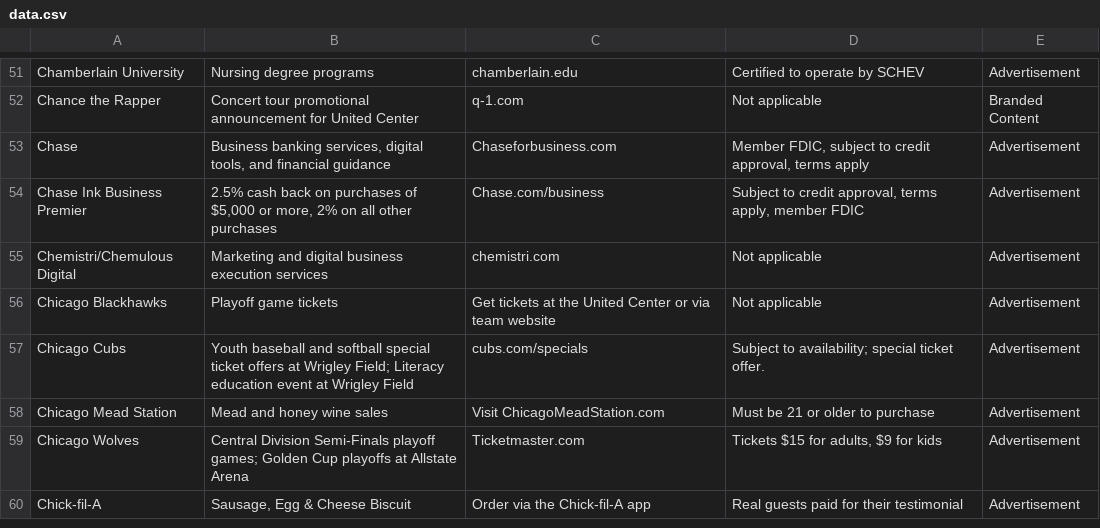
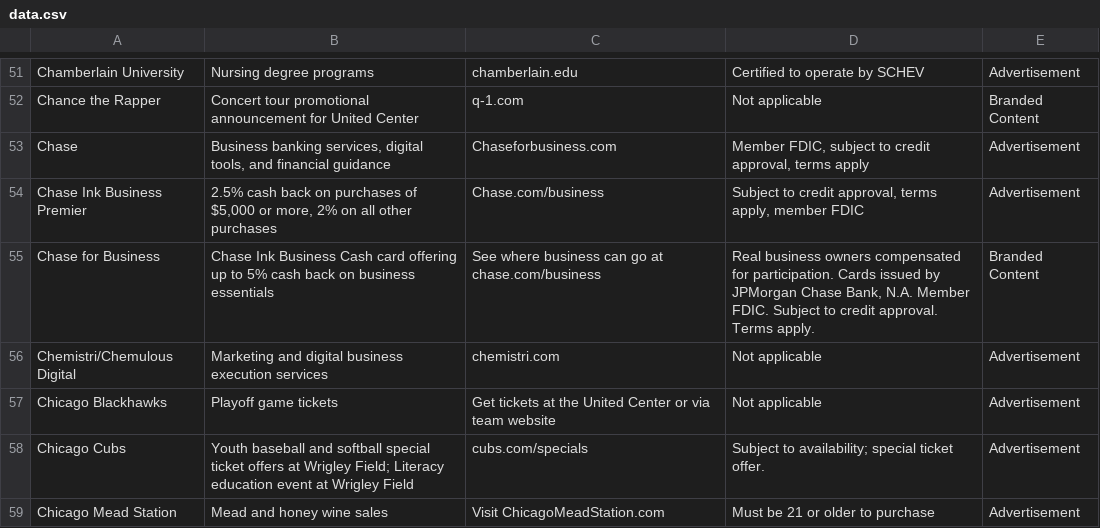
Before and after one commit to MATR-Technologies/ReplayAdsViewer, a CSV file: data.csv, drawn as a sheet; only a part is shown, gaps mark what is left out; the shorter side is filled out with more unchanged rows; the diff covers the shown part only; the diff names each change by its address in the sheet, - before the commit and + after, or states it on an @@ line.

Commit message:
Auto-update CSV data

```diff
--- a/data.csv
+++ b/data.csv
+row 55: Chase for Business | Chase Ink Business Cash card offering up to 5% cash back on business essentials | See where business can go at chase.com/business | Real business owners compensated for participation. Cards issued by JPMorgan Chase Bank, N.A. Member FDIC. Subject to credit approval. Terms apply. | Branded Content
```
Also changed, not shown: 3 added rows, 1 removed row and 16 edited cells elsewhere in this file.
